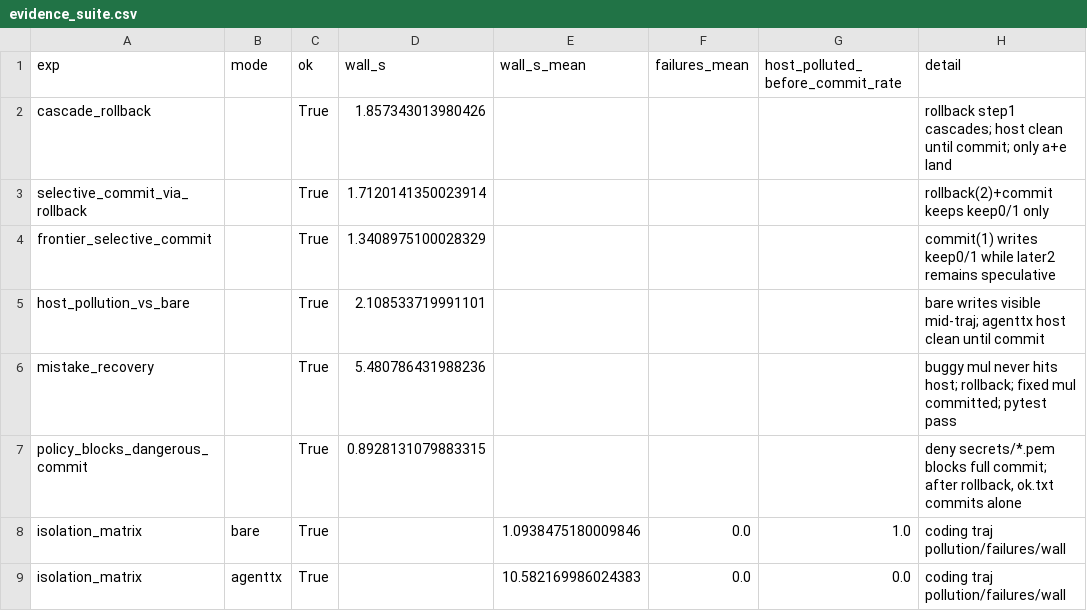
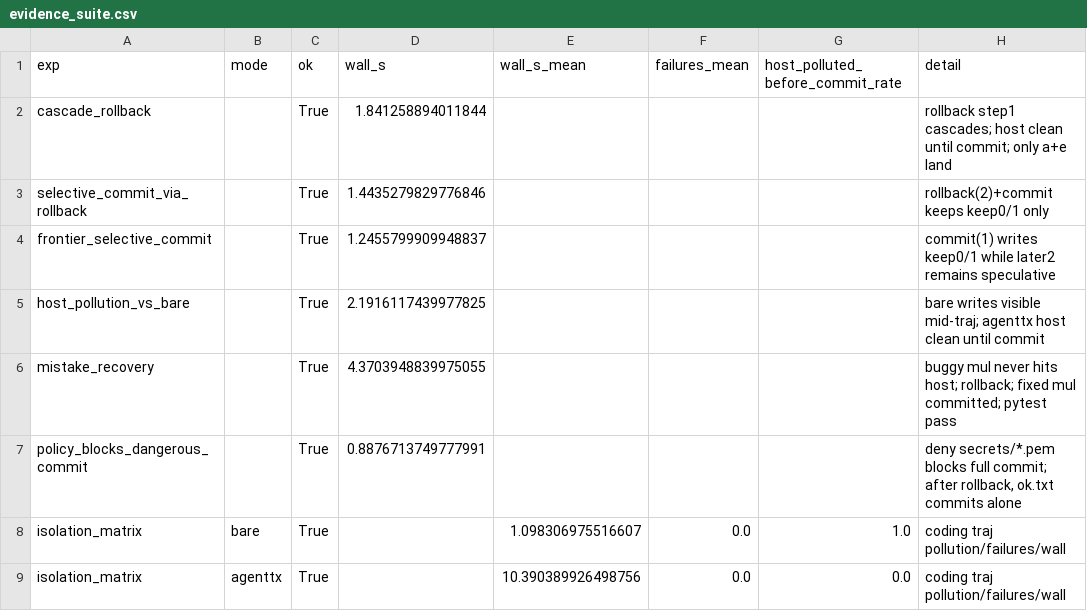
Before and after one commit to Bigsmart408/agenttx, a CSV file: experiments/results/evidence_suite.csv, drawn as a sheet.

```diff
--- a/experiments/results/evidence_suite.csv
+++ b/experiments/results/evidence_suite.csv
@@ -1,9 +1,9 @@
 exp,mode,ok,wall_s,wall_s_mean,failures_mean,host_polluted_before_commit_rate,detail
-cascade_rollback,,True,1.857343013980426,,,,rollback step1 cascades; host clean until commit; only a+e land
-selective_commit_via_rollback,,True,1.7120141350023914,,,,rollback(2)+commit keeps keep0/1 only
-frontier_selective_commit,,True,1.3408975100028329,,,,commit(1) writes keep0/1 while later2 remains speculative
-host_pollution_vs_bare,,True,2.108533719991101,,,,bare writes visible mid-traj; agenttx host clean until commit
-mistake_recovery,,True,5.480786431988236,,,,buggy mul never hits host; rollback; fixed mul committed; pytest pass
-policy_blocks_dangerous_commit,,True,0.8928131079883315,,,,"deny secrets/*.pem blocks full commit; after rollback, ok.txt commits alone"
-isolation_matrix,bare,True,,1.0938475180009846,0.0,1.0,coding traj pollution/failures/wall
-isolation_matrix,agenttx,True,,10.582169986024383,0.0,0.0,coding traj pollution/failures/wall
+cascade_rollback,,True,1.841258894011844,,,,rollback step1 cascades; host clean until commit; only a+e land
+selective_commit_via_rollback,,True,1.4435279829776846,,,,rollback(2)+commit keeps keep0/1 only
+frontier_selective_commit,,True,1.2455799909948837,,,,commit(1) writes keep0/1 while later2 remains speculative
+host_pollution_vs_bare,,True,2.1916117439977825,,,,bare writes visible mid-traj; agenttx host clean until commit
+mistake_recovery,,True,4.3703948839975055,,,,buggy mul never hits host; rollback; fixed mul committed; pytest pass
+policy_blocks_dangerous_commit,,True,0.8876713749777991,,,,"deny secrets/*.pem blocks full commit; after rollback, ok.txt commits alone"
+isolation_matrix,bare,True,,1.098306975516607,0.0,1.0,coding traj pollution/failures/wall
+isolation_matrix,agenttx,True,,10.390389926498756,0.0,0.0,coding traj pollution/failures/wall
```
Also changed, not shown: experiments/results/optimization_iterations.csv, 14 other files.
